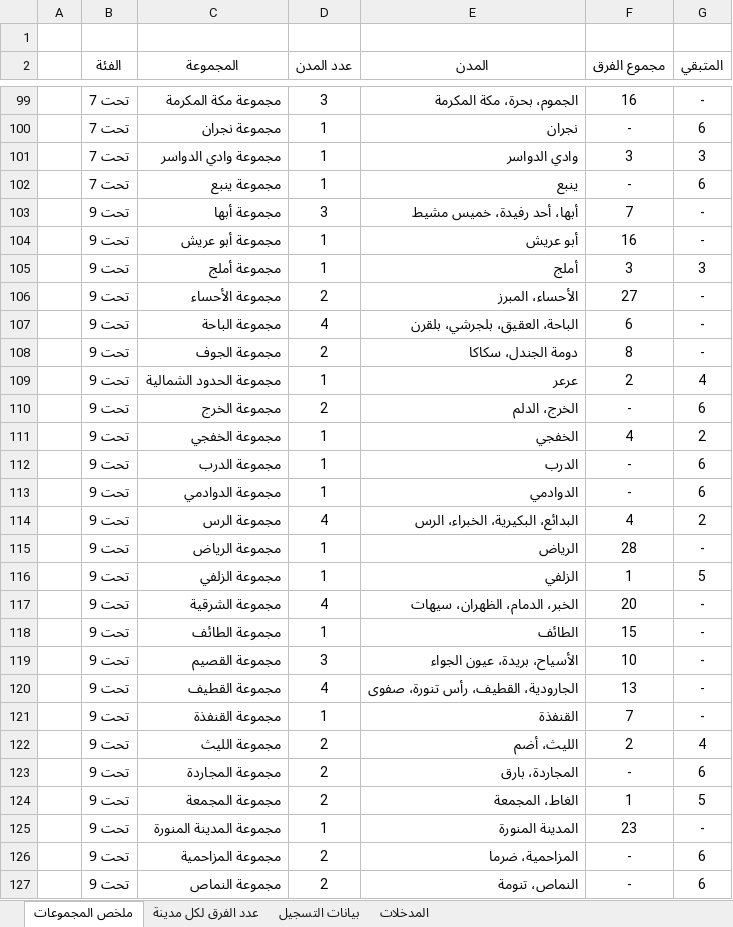
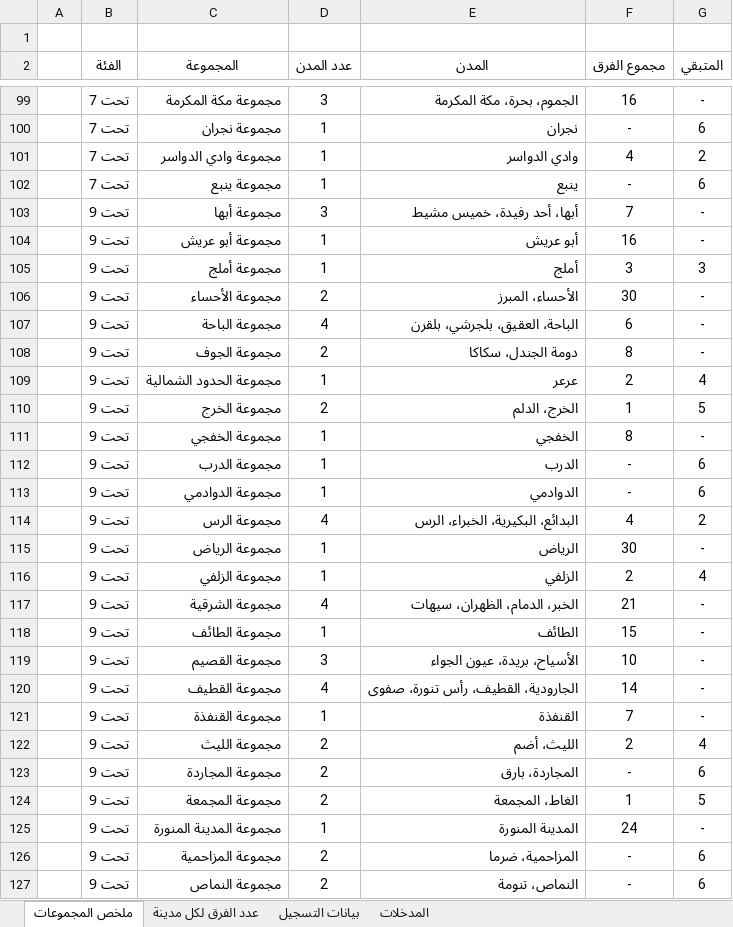
Before and after one commit to saff2026/clusters, an Excel workbook: cluster_analysis/latest.xlsx, sheet ملخص المجموعات, drawn as a sheet; only a part is shown, gaps mark what is left out; values as stored, in another font and other column widths than the file's, no borders; conditional formats and table styles not drawn; the diff covers the shown part only; the diff names each change by its address in the sheet, - before the commit and + after, or states it on an @@ line.

```diff
--- a/cluster_analysis/latest.xlsx (sheet ملخص المجموعات)
+++ b/cluster_analysis/latest.xlsx (sheet ملخص المجموعات)
-F101 (مجموع الفرق): 3
+F101 (مجموع الفرق): 4
-G101 (المتبقي): 3
+G101 (المتبقي): 2
-F106 (مجموع الفرق): 27
+F106 (مجموع الفرق): 30
-F110 (مجموع الفرق): -
+F110 (مجموع الفرق): 1
-G110 (المتبقي): 6
+G110 (المتبقي): 5
-F111 (مجموع الفرق): 4
+F111 (مجموع الفرق): 8
-G111 (المتبقي): 2
+G111 (المتبقي): -
-F115 (مجموع الفرق): 28
+F115 (مجموع الفرق): 30
-F116 (مجموع الفرق): 1
+F116 (مجموع الفرق): 2
-G116 (المتبقي): 5
+G116 (المتبقي): 4
-F117 (مجموع الفرق): 20
+F117 (مجموع الفرق): 21
-F120 (مجموع الفرق): 13
+F120 (مجموع الفرق): 14
-F125 (مجموع الفرق): 23
+F125 (مجموع الفرق): 24
```
Also changed, not shown: 7 added rows and 80 edited cells elsewhere in this sheet, sheet بيانات التسجيل, sheet المدخلات, sheet عدد الفرق لكل مدينة, 11 other files.
